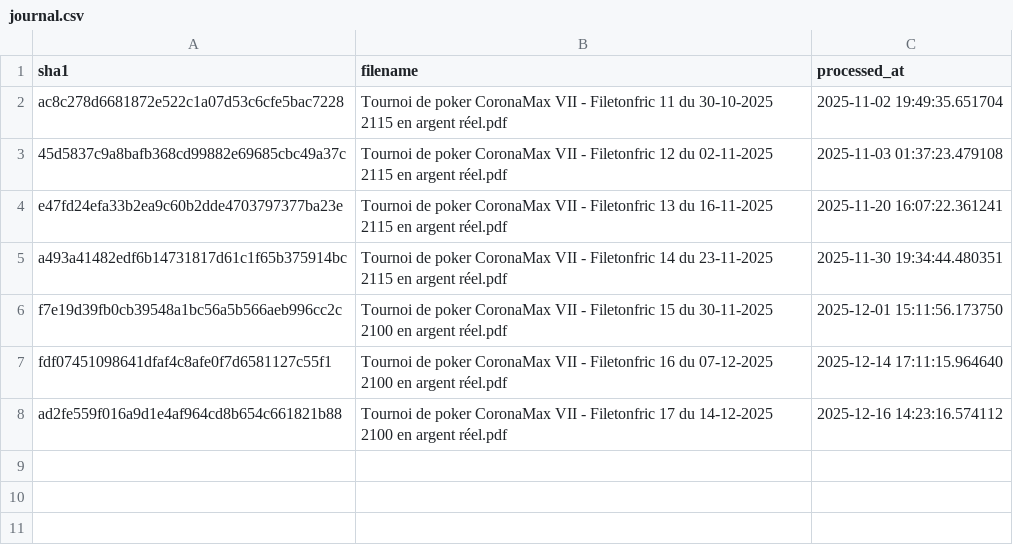
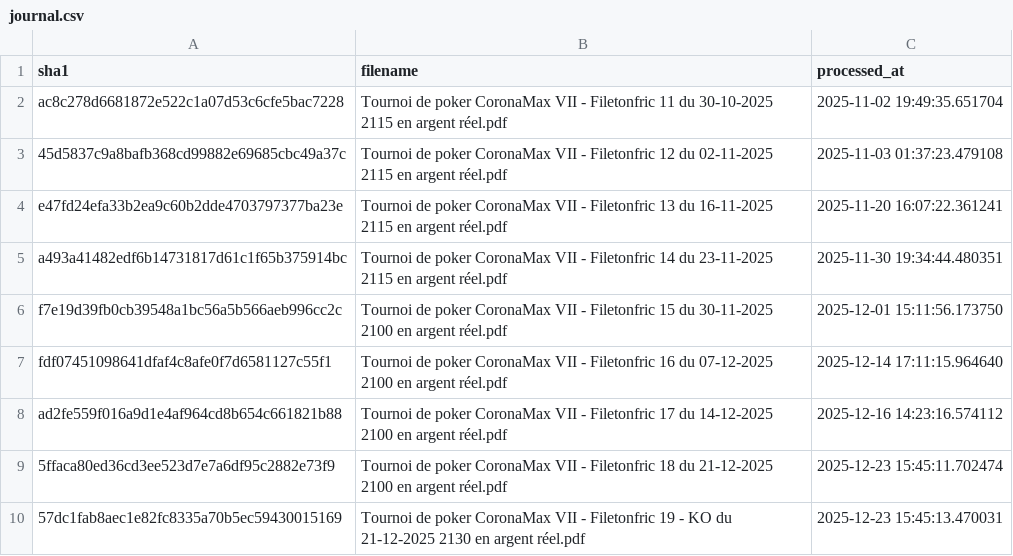
Before and after one commit to OdrAAdeKK/coronamax-public, a CSV file: data/journal.csv, drawn as a sheet; the diff names each change by its address in the sheet, - before the commit and + after, or states it on an @@ line.

```diff
--- a/data/journal.csv
+++ b/data/journal.csv
+row 9: 5ffaca80ed36cd3ee523d7e7a6df95c2882e73f9 | Tournoi de poker CoronaMax VII - Filetonfric 18 du 21-12-2025 2100 en argent réel.pdf | 2025-12-23 15:45:11.702474
+row 10: 57dc1fab8aec1e82fc8335a70b5ec59430015169 | Tournoi de poker CoronaMax VII - Filetonfric 19 - KO du 21-12-2025 2130 en argent réel.pdf | 2025-12-23 15:45:13.470031
```
Also changed, not shown: data/latest_master.csv, data/points_table.csv, 3 other files.
